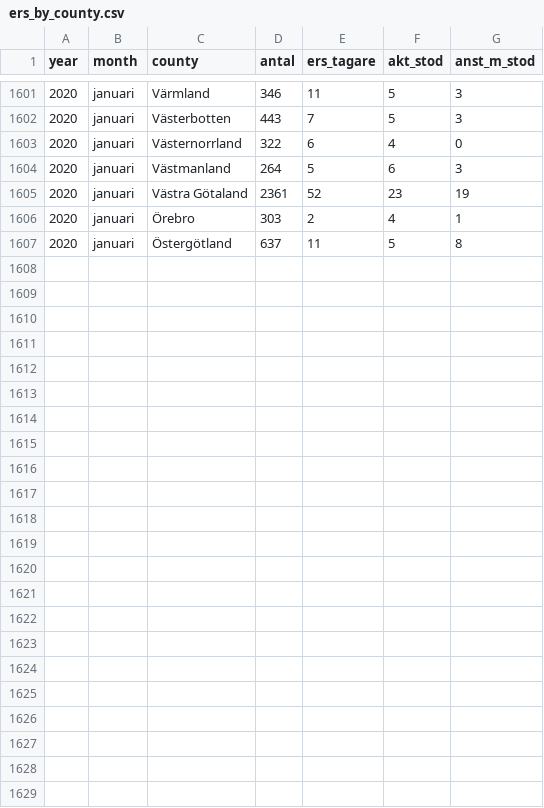
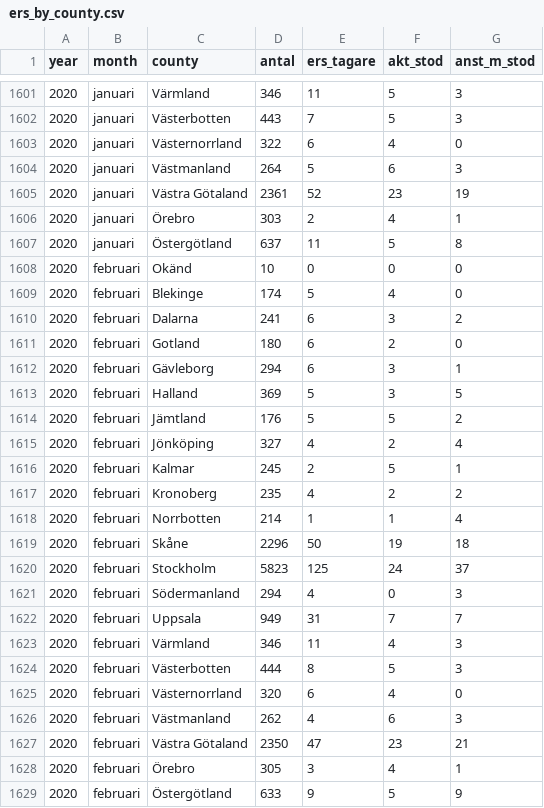
Before and after one commit to MansMeg/DIK_analys, a CSV file: Data/ers_by_county.csv, drawn as a sheet; only a part is shown, gaps mark what is left out.

```diff
--- a/Data/ers_by_county.csv
+++ b/Data/ers_by_county.csv
@@ -1607 +1607,23 @@
 2020,"januari","Östergötland",637,11,5,8
+2020,"februari","Okänd",10,0,0,0
+2020,"februari","Blekinge",174,5,4,0
+2020,"februari","Dalarna",241,6,3,2
+2020,"februari","Gotland",180,6,2,0
+2020,"februari","Gävleborg",294,6,3,1
+2020,"februari","Halland",369,5,3,5
+2020,"februari","Jämtland",176,5,5,2
+2020,"februari","Jönköping",327,4,2,4
+2020,"februari","Kalmar",245,2,5,1
+2020,"februari","Kronoberg",235,4,2,2
+2020,"februari","Norrbotten",214,1,1,4
+2020,"februari","Skåne",2296,50,19,18
+2020,"februari","Stockholm",5823,125,24,37
+2020,"februari","Södermanland",294,4,0,3
+2020,"februari","Uppsala",949,31,7,7
+2020,"februari","Värmland",346,11,4,3
+2020,"februari","Västerbotten",444,8,5,3
+2020,"februari","Västernorrland",320,6,4,0
+2020,"februari","Västmanland",262,4,6,3
+2020,"februari","Västra Götaland",2350,47,23,21
+2020,"februari","Örebro",305,3,4,1
+2020,"februari","Östergötland",633,9,5,9
```
Also changed, not shown: Data/arb_prgm_a.csv, Data/arb_prgm_b.csv, 6 other files.
